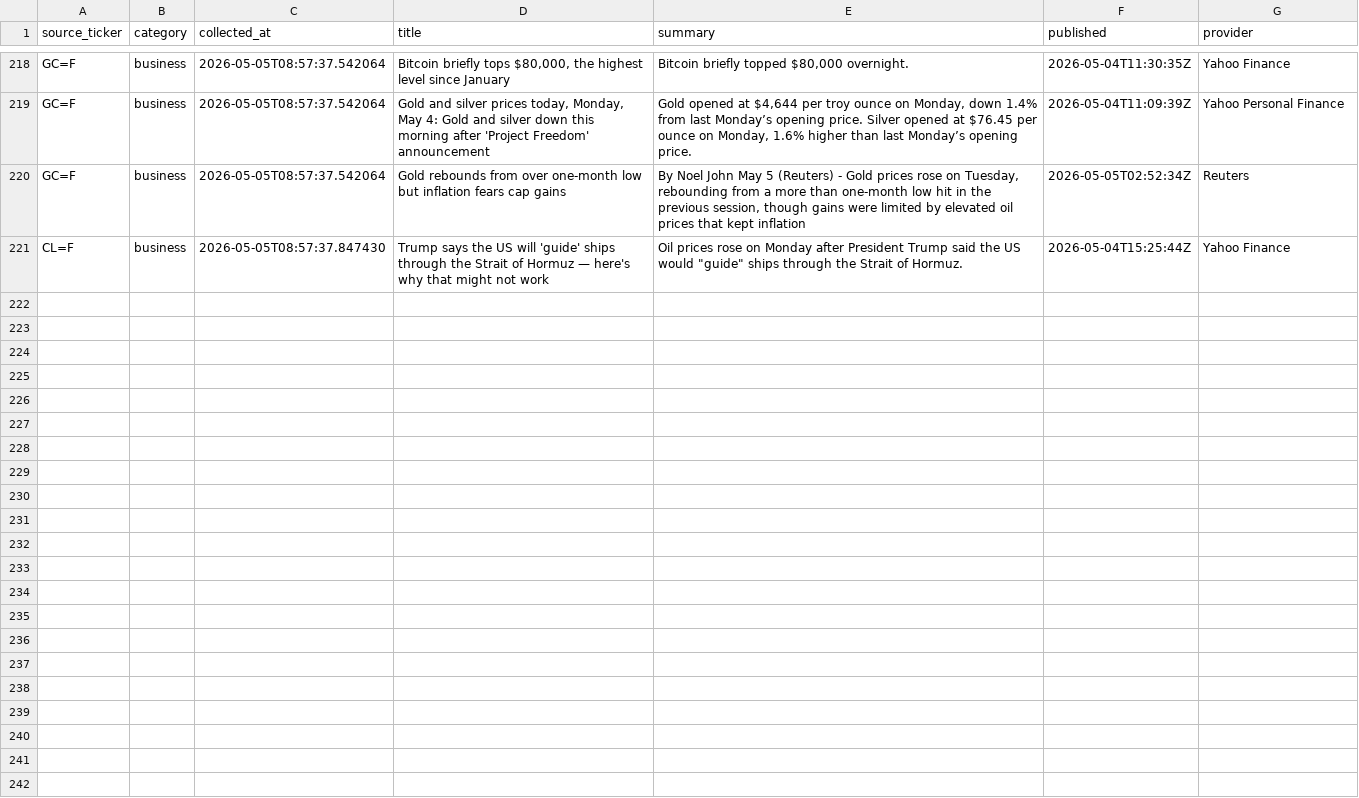
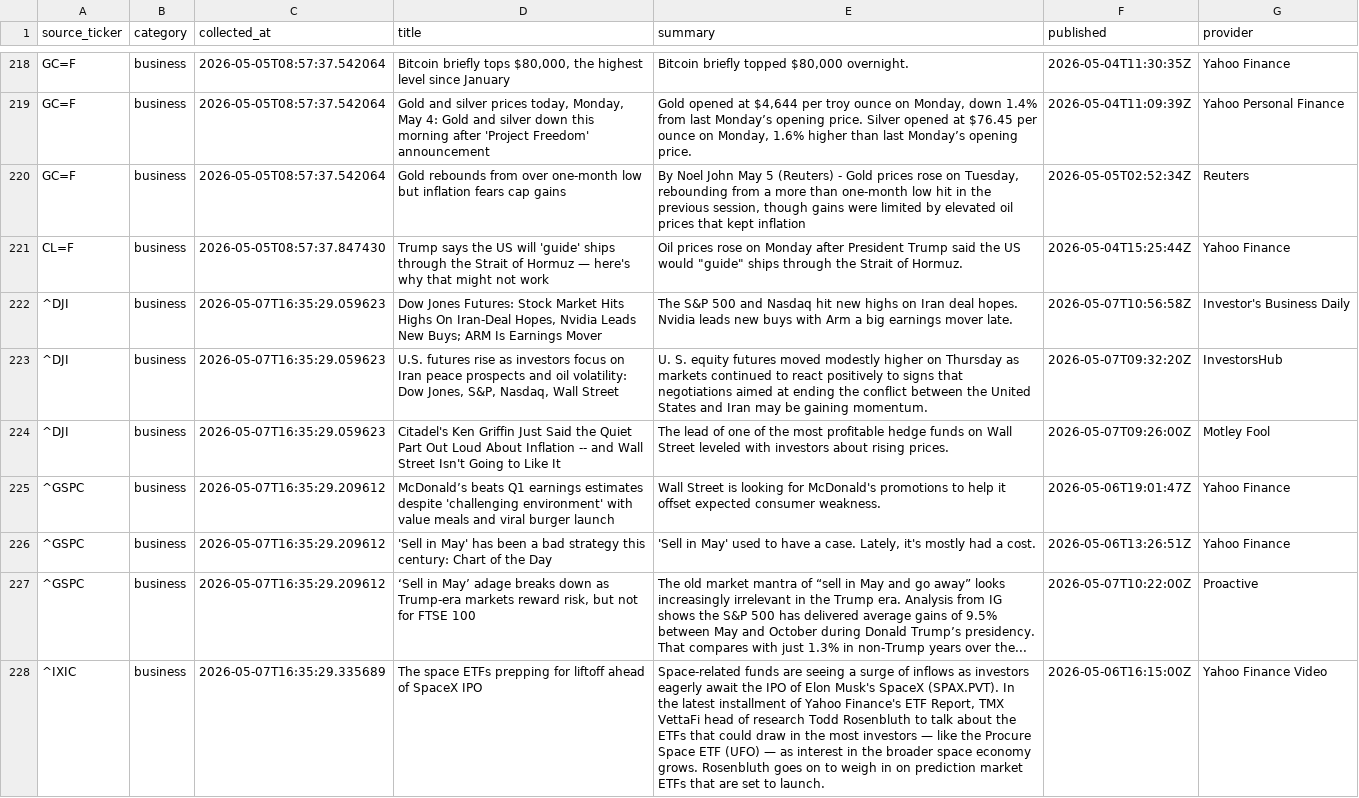
Before and after one commit to ShashwatSahu21/Finity-, a CSV file: datasets/business_news.csv, drawn as a sheet; only a part is shown, gaps mark what is left out; the diff covers the shown part only.

Commit message:
data(market): collect live stock prices for 2026-05-07 - Run #1
Automated market data ingestion via Finity pipeline.

- Fetched real-time pricing for NIFTY 50, SENSEX, BTC, ETH & tracked equities
- Updated master_dataset.csv with latest close/open/high/low/volume data
- Captured ticker-level news metadata from Yahoo Finance
- Collection timestamp: 2026-05-07 16:35:18 IST

```diff
--- a/datasets/business_news.csv
+++ b/datasets/business_news.csv
@@ -221 +221,8 @@ GC=F,business,2026-05-05T08:57:37.542064,Gold rebounds from over one‑month low
 CL=F,business,2026-05-05T08:57:37.847430,Trump says the US will 'guide' ships through the Strait of Hormuz — here's why that might not work,"Oil prices rose on Monday after President Trump said the US would ""guide"" ships through the Strait of Hormuz.",2026-05-04T15:25:44Z,Yahoo Finance
+^DJI,business,2026-05-07T16:35:29.059623,"Dow Jones Futures: Stock Market Hits Highs On Iran-Deal Hopes, Nvidia Leads New Buys; ARM Is Earnings Mover",The S&P 500 and Nasdaq hit new highs on Iran deal hopes. Nvidia leads new buys with Arm a big earnings mover late.,2026-05-07T10:56:58Z,Investor's Business Daily
+^DJI,business,2026-05-07T16:35:29.059623,"U.S. futures rise as investors focus on Iran peace prospects and oil volatility: Dow Jones, S&P, Nasdaq, Wall Street",U. S. equity futures moved modestly higher on Thursday as markets continued to react positively to signs that negotiations aimed at ending the conflict between the United States and Iran may be gaining momentum.,2026-05-07T09:32:20Z,InvestorsHub
+^DJI,business,2026-05-07T16:35:29.059623,Citadel's Ken Griffin Just Said the Quiet Part Out Loud About Inflation -- and Wall Street Isn't Going to Like It,The lead of one of the most profitable hedge funds on Wall Street leveled with investors about rising prices.,2026-05-07T09:26:00Z,Motley Fool
+^GSPC,business,2026-05-07T16:35:29.209612,McDonald’s beats Q1 earnings estimates despite 'challenging environment' with value meals and viral burger launch,Wall Street is looking for McDonald's promotions to help it offset expected consumer weakness.,2026-05-06T19:01:47Z,Yahoo Finance
+^GSPC,business,2026-05-07T16:35:29.209612,'Sell in May' has been a bad strategy this century: Chart of the Day,"'Sell in May' used to have a case. Lately, it's mostly had a cost.",2026-05-06T13:26:51Z,Yahoo Finance
+^GSPC,business,2026-05-07T16:35:29.209612,"‘Sell in May’ adage breaks down as Trump-era markets reward risk, but not for FTSE 100",The old market mantra of “sell in May and go away” looks increasingly irrelevant in the Trump era. Analysis from IG shows the S&P 500 has delivered average gains of 9.5% between May and October during Donald Trump’s presidency. That compares with just 1.3% in non-Trump years over the...,2026-05-07T10:22:00Z,Proactive
+^IXIC,business,2026-05-07T16:35:29.335689,The space ETFs prepping for liftoff ahead of SpaceX IPO,"Space-related funds are seeing a surge of inflows as investors eagerly await the IPO of Elon Musk's SpaceX (SPAX.PVT). In the latest installment of Yahoo Finance's ETF Report, TMX VettaFi head of research Todd Rosenbluth to talk about the ETFs that could draw in the most investors — like the Procure Space ETF (UFO) — as interest in the broader space economy grows. Rosenbluth goes on to weigh in on prediction market ETFs that are set to launch.",2026-05-06T16:15:00Z,Yahoo Finance Video
```
Also changed, not shown: 7 added rows elsewhere in this file, datasets/master_dataset.csv, 2 other files.
